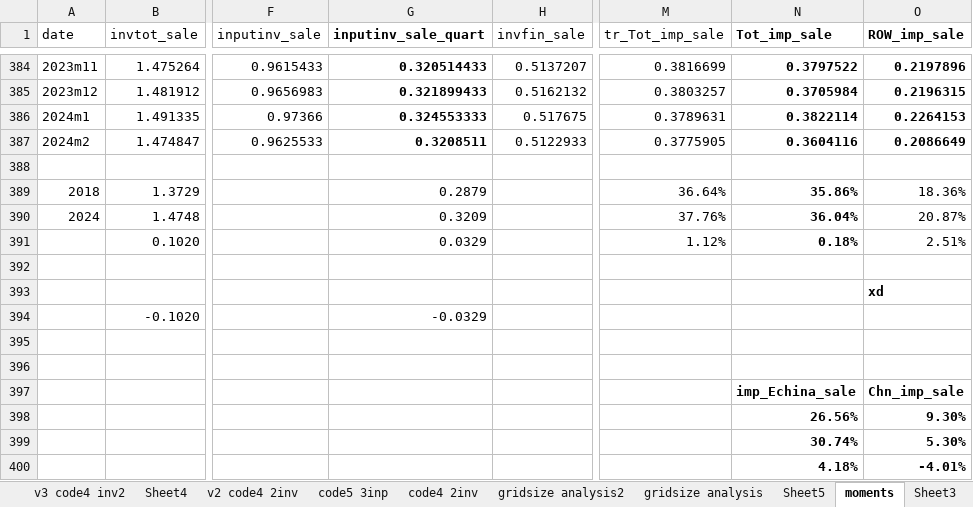
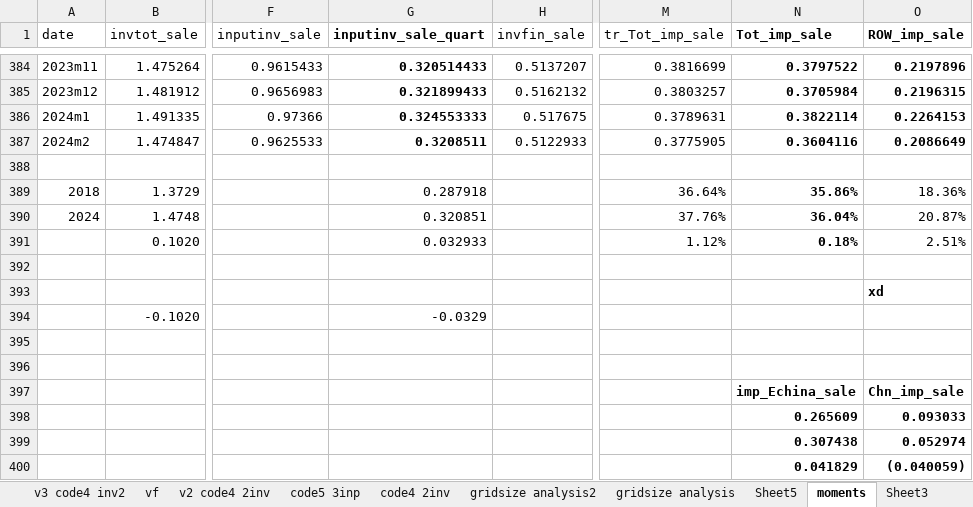
Before and after one commit to mjcarrerasv/PP, an Excel workbook: C4_moments_May24.xlsx, sheet moments, drawn as a sheet; only a part is shown, gaps mark what is left out; values as stored, in another font and other column widths than the file's, no borders; the diff names each change by its address in the sheet, - before the commit and + after, or states it on an @@ line.

```diff
--- a/C4_moments_May24.xlsx (sheet moments)
+++ b/C4_moments_May24.xlsx (sheet moments)
-sheet tab: Sheet4
+sheet tab: vf
-G389 (inputinv_sale_quart): 0.2879
+G389 (inputinv_sale_quart): 0.287918
-G390 (inputinv_sale_quart): 0.3209
+G390 (inputinv_sale_quart): 0.320851
-G391 (inputinv_sale_quart): 0.0329
+G391 (inputinv_sale_quart): 0.032933
-N398 (Tot_imp_sale): 26.56%
+N398 (Tot_imp_sale): 0.265609
-O398 (ROW_imp_sale): 9.30%
+O398 (ROW_imp_sale): 0.093033
-N399 (Tot_imp_sale): 30.74%
+N399 (Tot_imp_sale): 0.307438
-O399 (ROW_imp_sale): 5.30%
+O399 (ROW_imp_sale): 0.052974
-N400 (Tot_imp_sale): 4.18%
+N400 (Tot_imp_sale): 0.041829
-O400 (ROW_imp_sale): -4.01%
+O400 (ROW_imp_sale): (0.040059)
```
Also changed, not shown: sheet vf, 3 other files.
